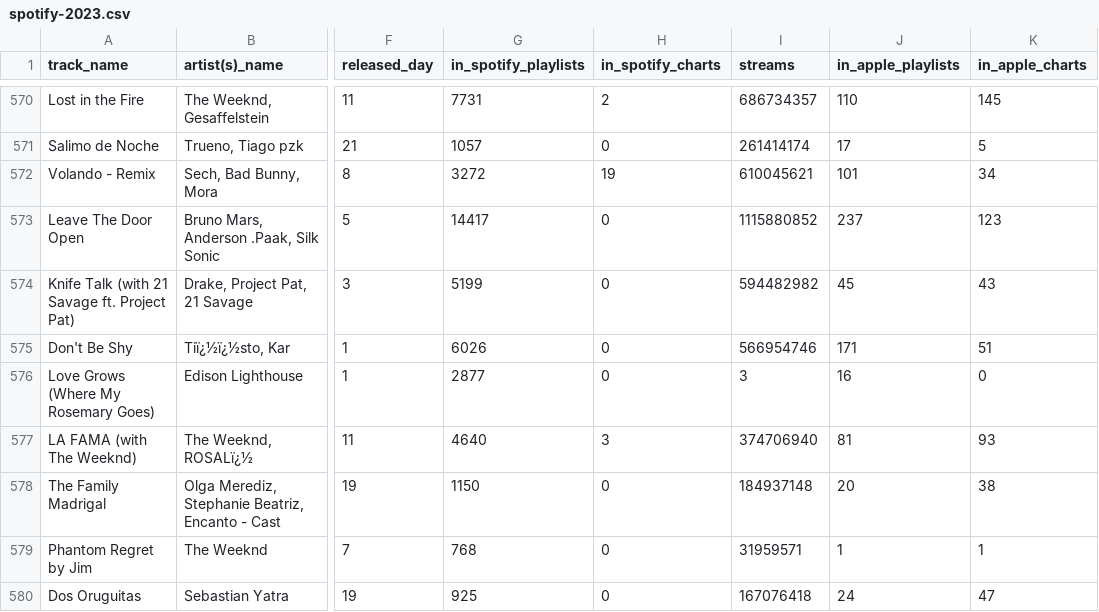
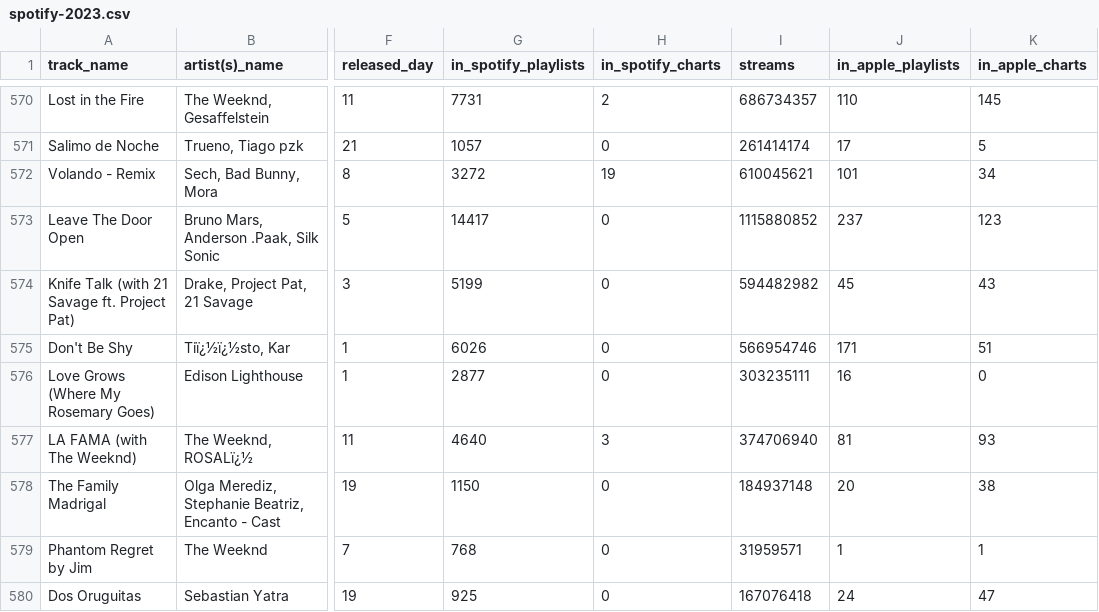
Before and after one commit to chasrooneyNNHS/Colab, a CSV file: spotify-2023.csv, drawn as a sheet; only a part is shown, gaps mark what is left out; the diff names each change by its address in the sheet, - before the commit and + after, or states it on an @@ line.

Commit message:
Update spotify-2023.csv

```diff
--- a/spotify-2023.csv
+++ b/spotify-2023.csv
-I576 (streams): 3
+I576 (streams): 303235111
```
